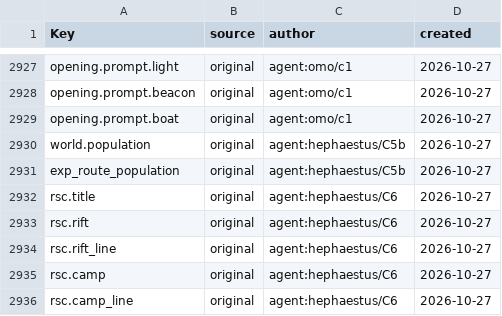
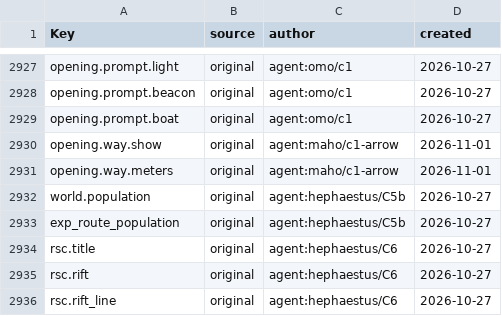
Before and after one commit to Indosaram/roblox_forge, a CSV file: games/robango-island/locale/provenance.csv, drawn as a sheet; only a part is shown, gaps mark what is left out; the shorter side is filled out with more unchanged rows; the diff names each change by its address in the sheet, - before the commit and + after, or states it on an @@ line.

```diff
--- a/games/robango-island/locale/provenance.csv
+++ b/games/robango-island/locale/provenance.csv
+row 2930: opening.way.show | original | agent:maho/c1-arrow | 2026-11-01
+row 2931: opening.way.meters | original | agent:maho/c1-arrow | 2026-11-01
```
Also changed, not shown: games/robango-island/locale/strings.csv, 5 other files.
